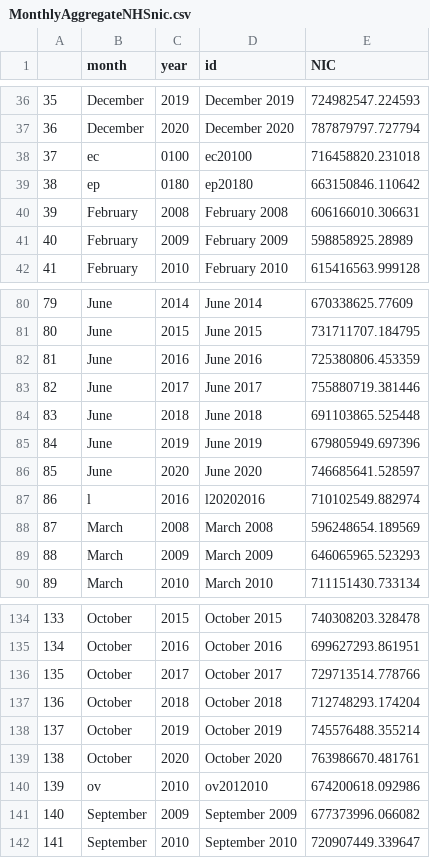
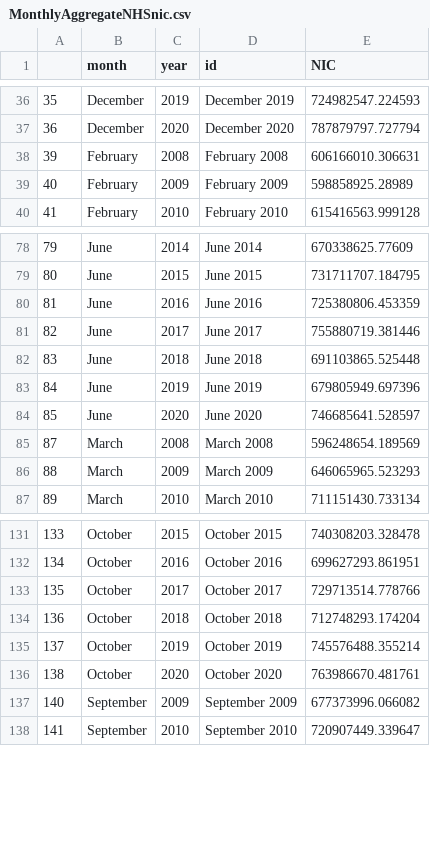
Before and after one commit to HenryWRobinson/HenryWRobinson.github.io, a CSV file: Project/Data/MonthlyAggregateNHSnic.csv, drawn as a sheet; only a part is shown, gaps mark what is left out; the diff names each change by its address in the sheet, - before the commit and + after, or states it on an @@ line.

Commit message:
Update MonthlyAggregateNHSnic.csv

```diff
--- a/Project/Data/MonthlyAggregateNHSnic.csv
+++ b/Project/Data/MonthlyAggregateNHSnic.csv
-row 38: 37 | ec | 0100 | ec20100 | 716458820.231018
-row 39: 38 | ep | 0180 | ep20180 | 663150846.110642
-row 87: 86 | l | 2016 | l20202016 | 710102549.882974
-row 140: 139 | ov | 2010 | ov2012010 | 674200618.092986
```
